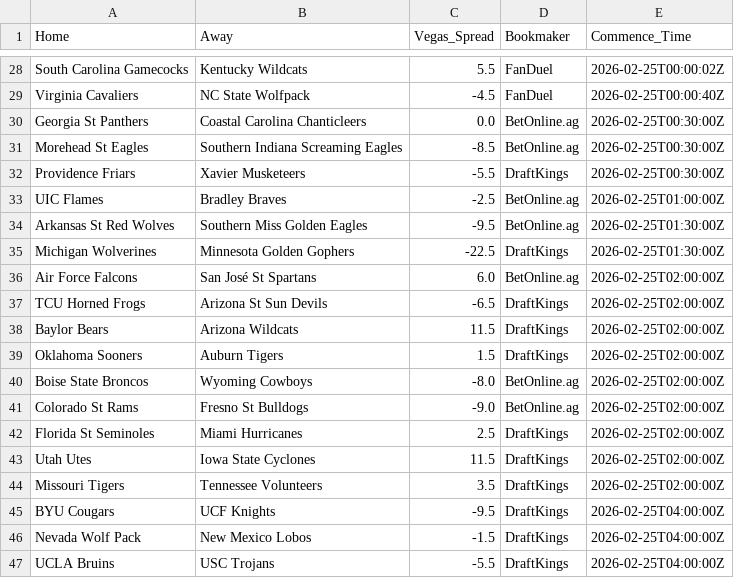
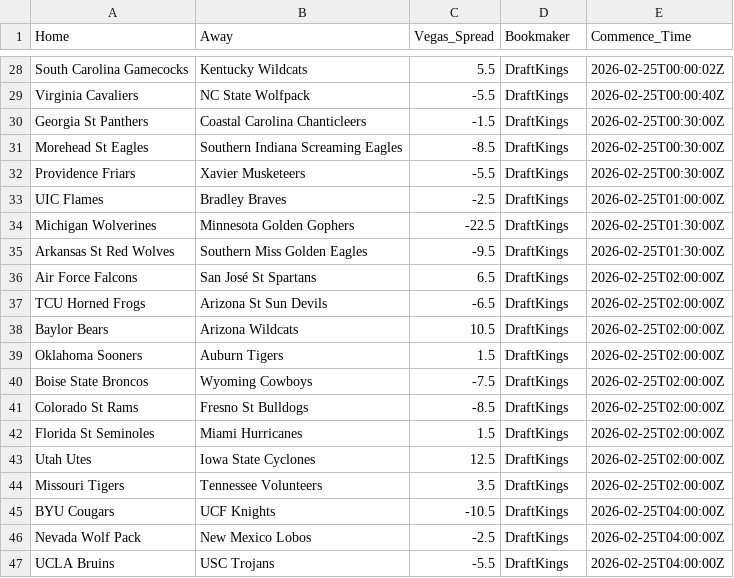
Before and after one commit to Vision919/cbb-sharp-data, a CSV file: vegas_odds.csv, drawn as a sheet; only a part is shown, gaps mark what is left out; removed rows and columns are numbered as before the commit, all else as after; the diff covers the shown part only; the diff names each change by its address in the sheet, - before the commit and + after, or states it on an @@ line.

Commit message:
Vegas Update 2026-02-23 18:18:37.753515

```diff
--- a/vegas_odds.csv
+++ b/vegas_odds.csv
-D28:D29 (Bookmaker): FanDuel
+D28:D29 (Bookmaker): DraftKings
-C29 (Vegas_Spread): -4.5
+C29 (Vegas_Spread): -5.5
-C30 (Vegas_Spread): 0.0
+C30 (Vegas_Spread): -1.5
-D30:D31 (Bookmaker): BetOnline.ag
+D30:D31 (Bookmaker): DraftKings
-D33 (Bookmaker): BetOnline.ag
+D33 (Bookmaker): DraftKings
-row 34: Arkansas St Red Wolves | Southern Miss Golden Eagles | -9.5 | BetOnline.ag | 2026-02-25T01:30:00Z
+row 35: Arkansas St Red Wolves | Southern Miss Golden Eagles | -9.5 | DraftKings | 2026-02-25T01:30:00Z
-C36 (Vegas_Spread): 6.0
+C36 (Vegas_Spread): 6.5
-D36 (Bookmaker): BetOnline.ag
+D36 (Bookmaker): DraftKings
-C38 (Vegas_Spread): 11.5
+C38 (Vegas_Spread): 10.5
-C40 (Vegas_Spread): -8.0
+C40 (Vegas_Spread): -7.5
-D40:D41 (Bookmaker): BetOnline.ag
+D40:D41 (Bookmaker): DraftKings
-C41 (Vegas_Spread): -9.0
+C41 (Vegas_Spread): -8.5
-C42 (Vegas_Spread): 2.5
+C42 (Vegas_Spread): 1.5
-C43 (Vegas_Spread): 11.5
+C43 (Vegas_Spread): 12.5
-C45 (Vegas_Spread): -9.5
+C45 (Vegas_Spread): -10.5
-C46 (Vegas_Spread): -1.5
+C46 (Vegas_Spread): -2.5
```
Also changed, not shown: 11 added rows, 11 removed rows, 1 moved row and 15 edited cells elsewhere in this file, kenpom_live.csv.
